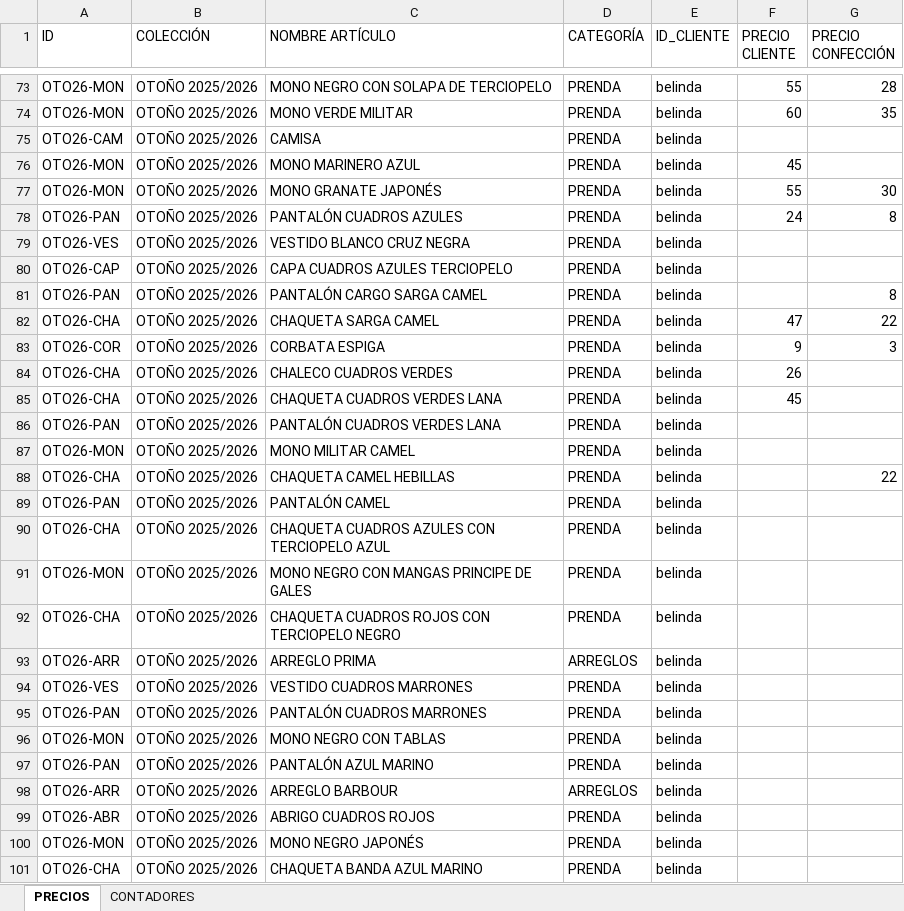
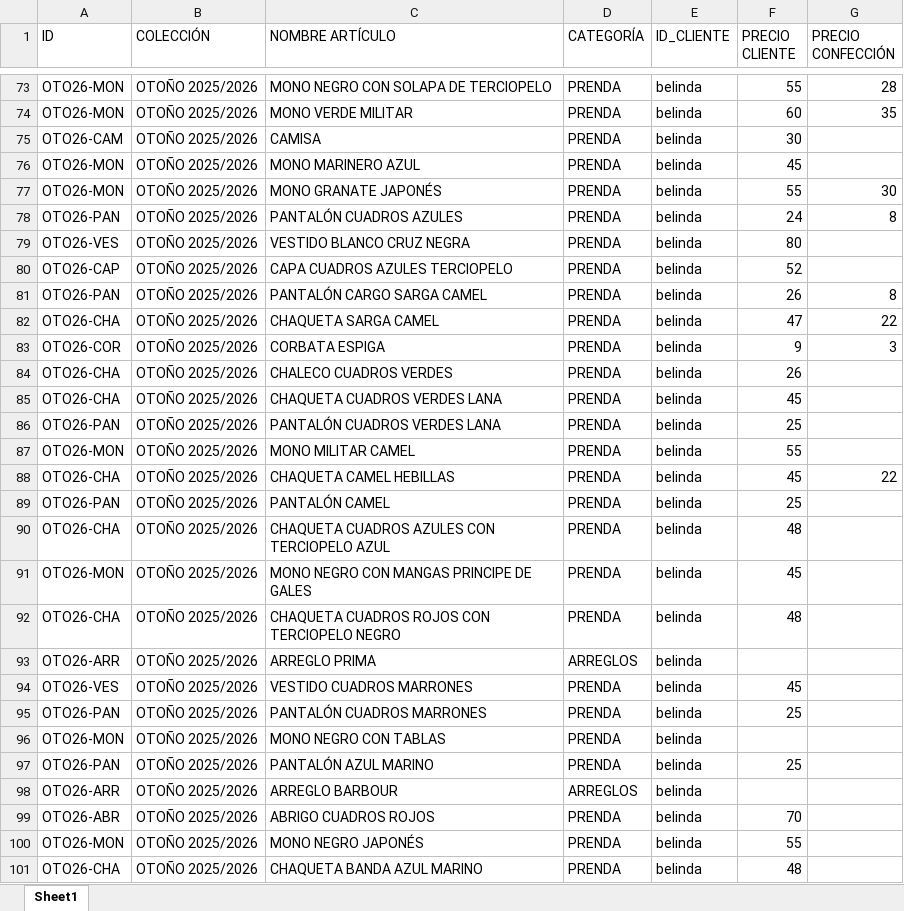
Before and after one commit to Julia15Lop/bills-creator, an Excel workbook: data/listado_precios_clientes.xlsx, sheet Sheet1, drawn as a sheet; only a part is shown, gaps mark what is left out; values as stored, in another font and other column widths than the file's, no borders; the diff covers the shown part only; the diff names each change by its address in the sheet, - before the commit and + after, or states it on an @@ line.

```diff
--- a/data/listado_precios_clientes.xlsx (sheet Sheet1)
+++ b/data/listado_precios_clientes.xlsx (sheet Sheet1)
-sheet tab: PRECIOS
+sheet tab: Sheet1
-sheet tab: CONTADORES
-F75 (PRECIO CLIENTE): (empty)
+F75 (PRECIO CLIENTE): 30
-F79 (PRECIO CLIENTE): (empty)
+F79 (PRECIO CLIENTE): 80
-F80 (PRECIO CLIENTE): (empty)
+F80 (PRECIO CLIENTE): 52
-F81 (PRECIO CLIENTE): (empty)
+F81 (PRECIO CLIENTE): 26
-F86 (PRECIO CLIENTE): (empty)
+F86 (PRECIO CLIENTE): 25
-F87 (PRECIO CLIENTE): (empty)
+F87 (PRECIO CLIENTE): 55
-F88 (PRECIO CLIENTE): (empty)
+F88 (PRECIO CLIENTE): 45
-F89 (PRECIO CLIENTE): (empty)
+F89 (PRECIO CLIENTE): 25
-F90 (PRECIO CLIENTE): (empty)
+F90 (PRECIO CLIENTE): 48
-F91 (PRECIO CLIENTE): (empty)
+F91 (PRECIO CLIENTE): 45
-F92 (PRECIO CLIENTE): (empty)
+F92 (PRECIO CLIENTE): 48
-F94 (PRECIO CLIENTE): (empty)
+F94 (PRECIO CLIENTE): 45
-F95 (PRECIO CLIENTE): (empty)
+F95 (PRECIO CLIENTE): 25
-F97 (PRECIO CLIENTE): (empty)
+F97 (PRECIO CLIENTE): 25
-F99 (PRECIO CLIENTE): (empty)
+F99 (PRECIO CLIENTE): 70
-F100 (PRECIO CLIENTE): (empty)
+F100 (PRECIO CLIENTE): 55
-F101 (PRECIO CLIENTE): (empty)
+F101 (PRECIO CLIENTE): 48
```
Also changed, not shown: 1 added row and 25 edited cells elsewhere in this sheet, 3 other files.
